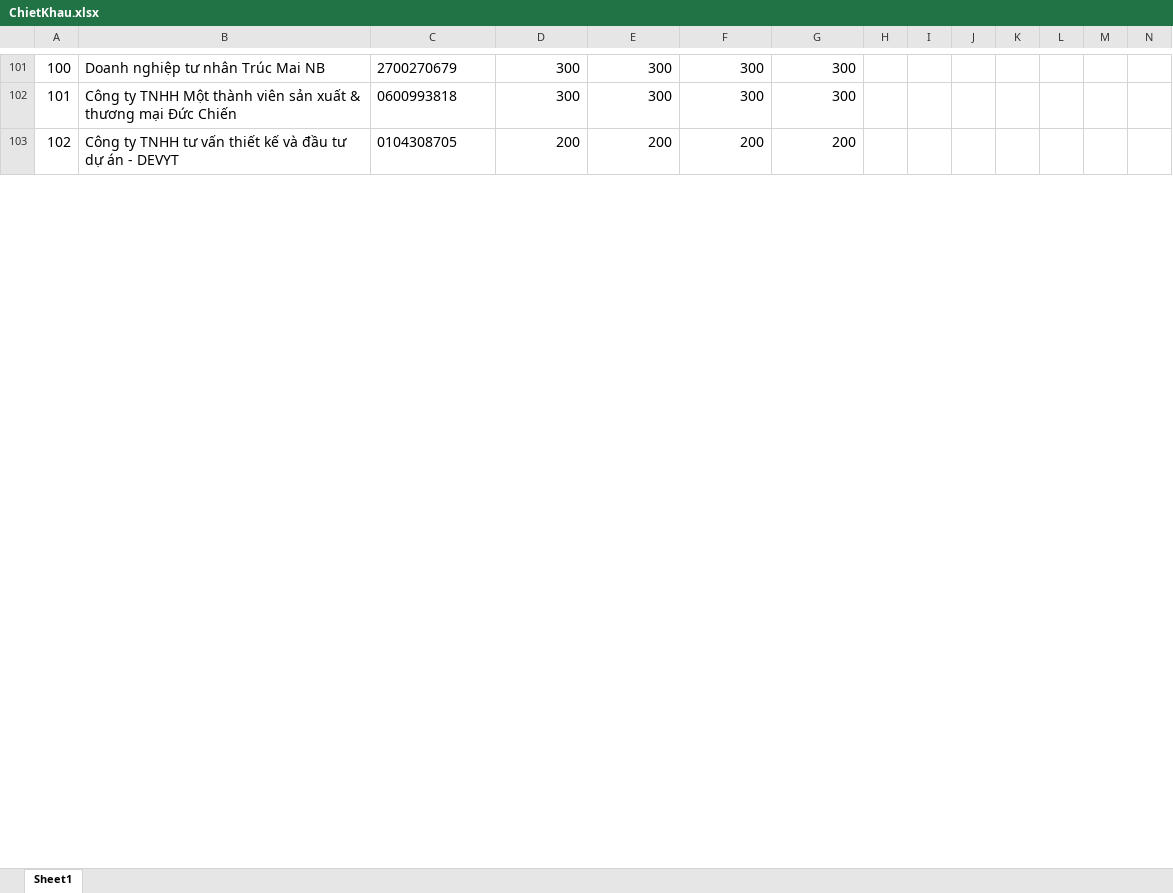
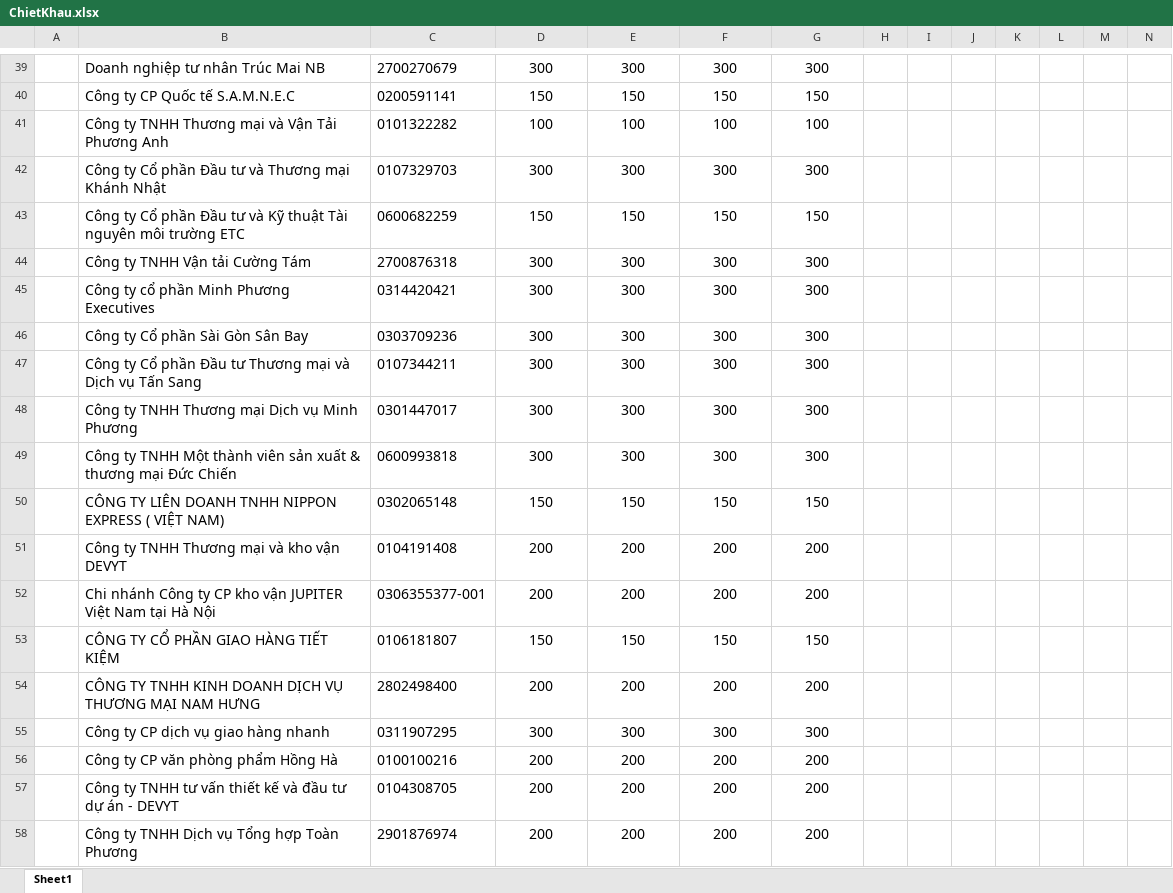
Before and after one commit to TrongHoan81/UpSSE_render, an Excel workbook: ChietKhau.xlsx, sheet Sheet1, drawn as a sheet; only a part is shown, gaps mark what is left out; values as stored, in another font and other column widths than the file's, no borders; conditional formats not drawn; addresses are those after the commit; rows hold the shown columns only; the diff covers the shown part only; the diff names each change by its address in the sheet, - before the commit and + after, or states it on an @@ line.

Commit message:
Cập nhật chiết khấu

```diff
--- a/ChietKhau.xlsx (sheet Sheet1)
+++ b/ChietKhau.xlsx (sheet Sheet1)
-A39: 100
+A39: (empty)
-D39:G39 alignment: right
+D39:G39 alignment: center
+row 40:  | Công ty CP Quốc tế S.A.M.N.E.C | 0200591141 | 150 | 150 | 150 | 150
+row 41:  | Công ty TNHH Thương mại và Vận Tải Phương Anh | 0101322282 | 100 | 100 | 100 | 100
+row 42:  | Công ty Cổ phần Đầu tư và Thương mại Khánh Nhật | 0107329703 | 300 | 300 | 300 | 300
+row 43:  | Công ty Cổ phần Đầu tư và Kỹ thuật Tài nguyên môi trường ETC | 0600682259 | 150 | 150 | 150 | 150
+row 44:  | Công ty TNHH Vận tải Cường Tám | 2700876318 | 300 | 300 | 300 | 300
+row 45:  | Công ty cổ phần Minh Phương Executives | 0314420421 | 300 | 300 | 300 | 300
+row 46:  | Công ty Cổ phần Sài Gòn Sân Bay | 0303709236 | 300 | 300 | 300 | 300
+row 47:  | Công ty Cổ phần Đầu tư Thương mại và Dịch vụ Tấn Sang | 0107344211 | 300 | 300 | 300 | 300
+row 48:  | Công ty TNHH Thương mại Dịch vụ Minh Phương | 0301447017 | 300 | 300 | 300 | 300
-A49: 101
+A49: (empty)
-D49:G49 alignment: right
+D49:G49 alignment: center
+row 50:  | CÔNG TY LIÊN DOANH TNHH NIPPON EXPRESS ( VIỆT NAM) | 0302065148 | 150 | 150 | 150 | 150
+row 51:  | Công ty TNHH Thương mại và kho vận DEVYT | 0104191408 | 200 | 200 | 200 | 200
+row 52:  | Chi nhánh Công ty CP kho vận JUPITER Việt Nam tại Hà Nội | 0306355377-001 | 200 | 200 | 200 | 200
+row 53:  | CÔNG TY CỔ PHẦN GIAO HÀNG TIẾT KIỆM | 0106181807 | 150 | 150 | 150 | 150
+row 54:  | CÔNG TY TNHH KINH DOANH DỊCH VỤ THƯƠNG MẠI NAM HƯNG | 2802498400 | 200 | 200 | 200 | 200
+row 55:  | Công ty CP dịch vụ giao hàng nhanh | 0311907295 | 300 | 300 | 300 | 300
+row 56:  | Công ty CP văn phòng phẩm Hồng Hà | 0100100216 | 200 | 200 | 200 | 200
-A57: 102
+A57: (empty)
-D57:G57 alignment: right
+D57:G57 alignment: center
+row 58:  | Công ty TNHH Dịch vụ Tổng hợp Toàn Phương | 2901876974 | 200 | 200 | 200 | 200
```
Also changed, not shown: 51 added rows, 64 removed rows, 4 edited cells and cell formats elsewhere in this sheet, 1 other file.
